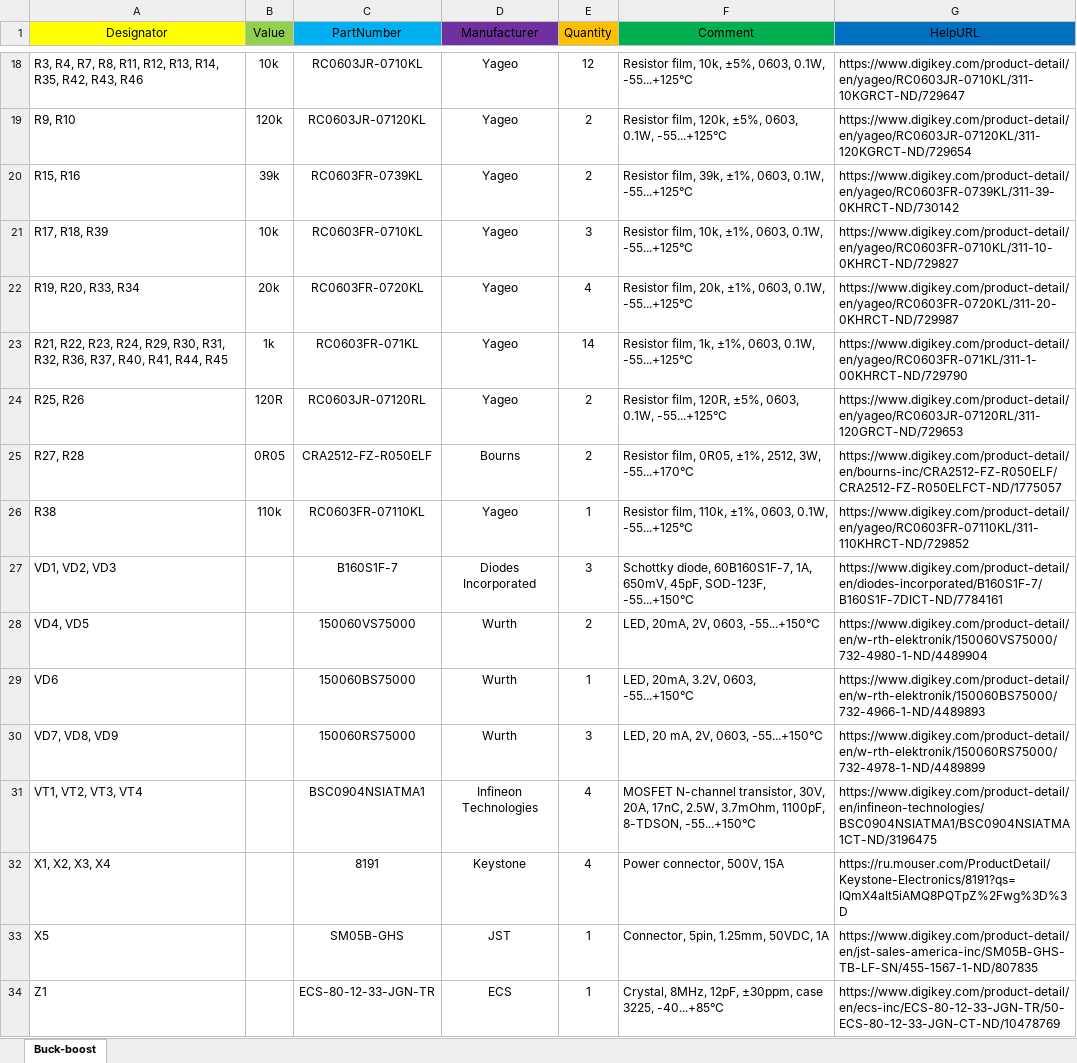
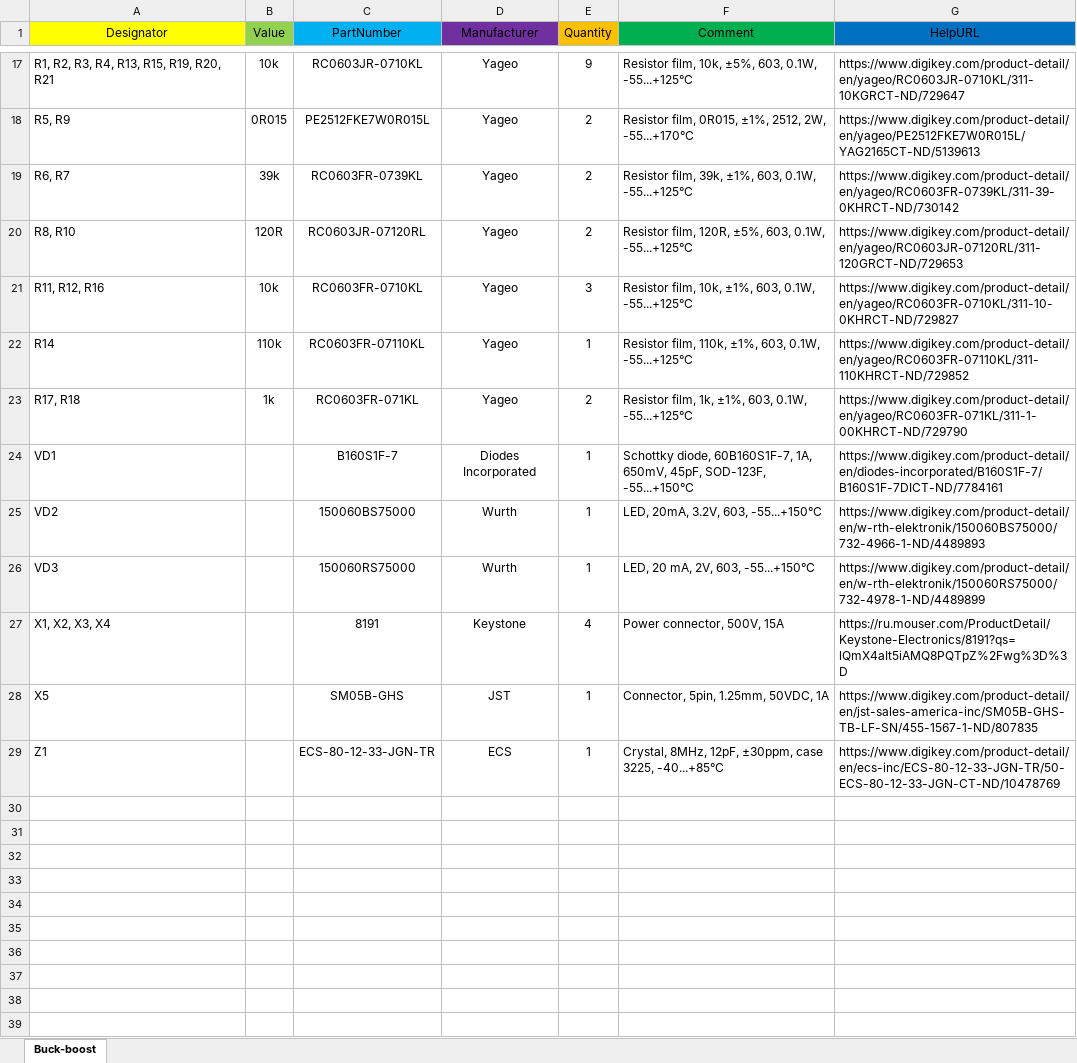
Before and after one commit to alayi/stm32f334-buck-boost, an Excel workbook: hardware/docs/bom.xlsx, sheet Buck-boost, drawn as a sheet; only a part is shown, gaps mark what is left out; values as stored, in another font and other column widths than the file's, no borders; removed rows and columns are numbered as before the commit, all else as after; the diff covers the shown part only; the diff names each change by its address in the sheet, - before the commit and + after, or states it on an @@ line.

```diff
--- a/hardware/docs/bom.xlsx (sheet Buck-boost)
+++ b/hardware/docs/bom.xlsx (sheet Buck-boost)
-A17 (Designator): R3, R4, R7, R8, R11, R12, R13, R14, R35, R42, R43, R46
+A17 (Designator): R1, R2, R3, R4, R13, R15, R19, R20, R21
-E17 (Quantity): 12
+E17 (Quantity): 9
-F17 (Comment): …10k, ±5%, 0603, 0.1W, -55...+125°C
+F17 (Comment): …10k, ±5%, 603, 0.1W, -55...+125°C
-A18 (Designator): R9, R10
+A18 (Designator): R5, R9
-B18 (Value): 120k
+B18 (Value): 0R015
-C18 (PartNumber): RC0603JR-07120KL
+C18 (PartNumber): PE2512FKE7W0R015L
-F18 (Comment): Resistor film, 120k, ±5%, 0603, 0.1W, -55...+125°C
+F18 (Comment): Resistor film, 0R015, ±1%, 2512, 2W, -55...+170°C
-G18 (HelpURL): https://www.digikey.com/product-detail/en/yageo/RC0603JR-07120KL/311-120KGRCT-ND/729654
+G18 (HelpURL): https://www.digikey.com/product-detail/en/yageo/PE2512FKE7W0R015L/YAG2165CT-ND/5139613
-A19 (Designator): R15, R16
+A19 (Designator): R6, R7
-F19 (Comment): …39k, ±1%, 0603, 0.1W, -55...+125°C
+F19 (Comment): …39k, ±1%, 603, 0.1W, -55...+125°C
+row 20: R8, R10 | 120R | RC0603JR-07120RL | Yageo | 2 | Resistor film, 120R, ±5%, 603, 0.1W, -55...+125°C | https://www.digikey.com/product-detail/en/yageo/RC0603JR-07120RL/311-120GRCT-ND/729653
-A21 (Designator): R17, R18, R39
+A21 (Designator): R11, R12, R16
-F21 (Comment): …10k, ±1%, 0603, 0.1W, -55...+125°C
+F21 (Comment): …10k, ±1%, 603, 0.1W, -55...+125°C
-row 22: R19, R20, R33, R34 | 20k | RC0603FR-0720KL | Yageo | 4 | Resistor film, 20k, ±1%, 0603, 0.1W, -55...+125°C | https://www.digikey.com/product-detail/en/yageo/RC0603FR-0720KL/311-20-0KHRCT-ND/729987
-row 23: R21, R22, R23, R24, R29, R30, R31, R32, R36, R37, R40, R41, R44, R45 | 1k | RC0603FR-071KL | Yageo | 14 | Resistor film, 1k, ±1%, 0603, 0.1W, -55...+125°C | https://www.digikey.com/product-detail/en/yageo/RC0603FR-071KL/311-1-00KHRCT-ND/729790
-row 24: R25, R26 | 120R | RC0603JR-07120RL | Yageo | 2 | Resistor film, 120R, ±5%, 0603, 0.1W, -55...+125°C | https://www.digikey.com/product-detail/en/yageo/RC0603JR-07120RL/311-120GRCT-ND/729653
-row 25: R27, R28 | 0R05 | CRA2512-FZ-R050ELF | Bourns | 2 | Resistor film, 0R05, ±1%, 2512, 3W, -55...+170°C | https://www.digikey.com/product-detail/en/bourns-inc/CRA2512-FZ-R050ELF/CRA2512-FZ-R050ELFCT-ND/1775057
-A22 (Designator): R38
+A22 (Designator): R14
-F22 (Comment): …110k, ±1%, 0603, 0.1W, -55...+125°C
+F22 (Comment): …110k, ±1%, 603, 0.1W, -55...+125°C
+row 23: R17, R18 | 1k | RC0603FR-071KL | Yageo | 2 | Resistor film, 1k, ±1%, 603, 0.1W, -55...+125°C | https://www.digikey.com/product-detail/en/yageo/RC0603FR-071KL/311-1-00KHRCT-ND/729790
-A24 (Designator): VD1, VD2, VD3
+A24 (Designator): VD1
-E24 (Quantity): 3
+E24 (Quantity): 1
-row 28: VD4, VD5 |  | 150060VS75000 | Wurth | 2 | LED, 20mA, 2V, 0603, -55...+150°C | https://www.digikey.com/product-detail/en/w-rth-elektronik/150060VS75000/732-4980-1-ND/4489904
-A25 (Designator): VD6
+A25 (Designator): VD2
-F25 (Comment): LED, 20mA, 3.2V, 0603, -55...+150°C
+F25 (Comment): LED, 20mA, 3.2V, 603, -55...+150°C
-A26 (Designator): VD7, VD8, VD9
+A26 (Designator): VD3
-E26 (Quantity): 3
+E26 (Quantity): 1
-F26 (Comment): LED, 20 mA, 2V, 0603, -55...+150°C
+F26 (Comment): LED, 20 mA, 2V, 603, -55...+150°C
-row 31: VT1, VT2, VT3, VT4 |  | BSC0904NSIATMA1 | Infineon Technologies | 4 | MOSFET N-channel transistor, 30V, 20A, 17nC, 2.5W, 3.7mOhm, 1100pF, 8-TDSON, -55...+150°C | https://www.digikey.com/product-detail/en/infineon-technologies/BSC0904NSIATMA1/BSC0904NSIATMA1CT-ND/3196475
```
Also changed, not shown: 2 added rows, 3 removed rows and 27 edited cells elsewhere in this sheet, 5 other files.
